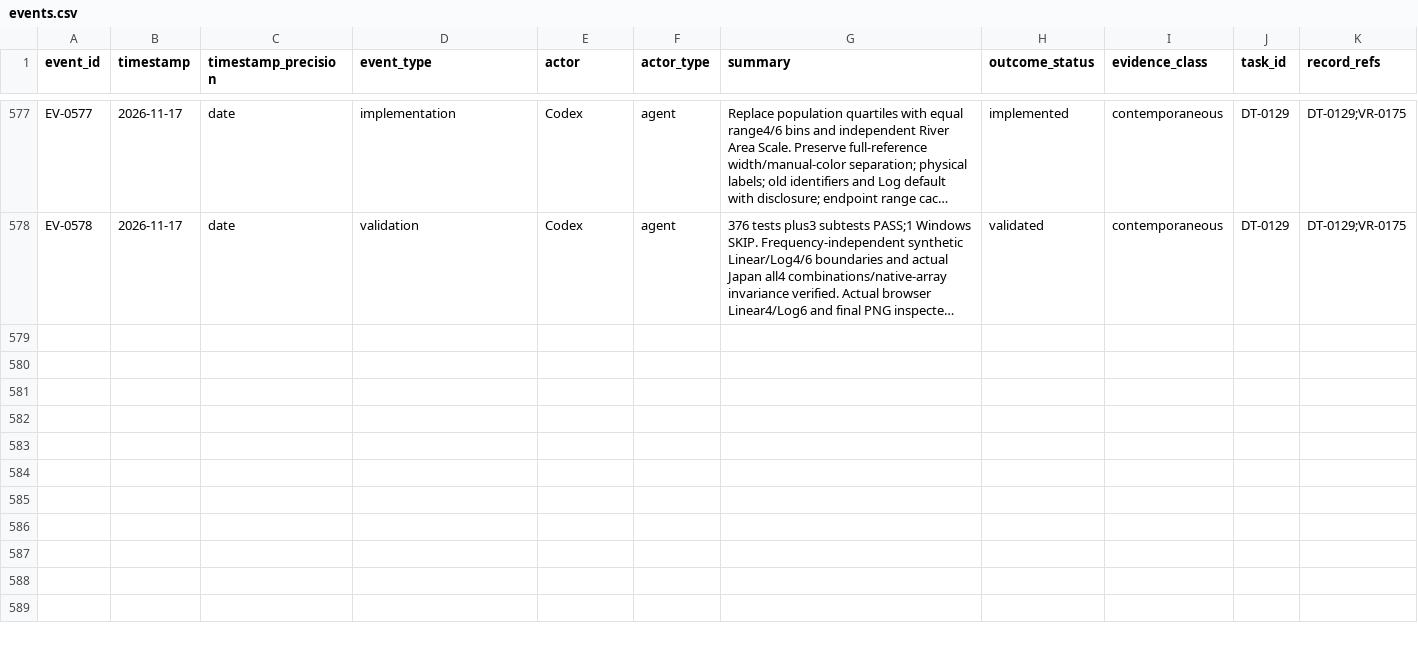
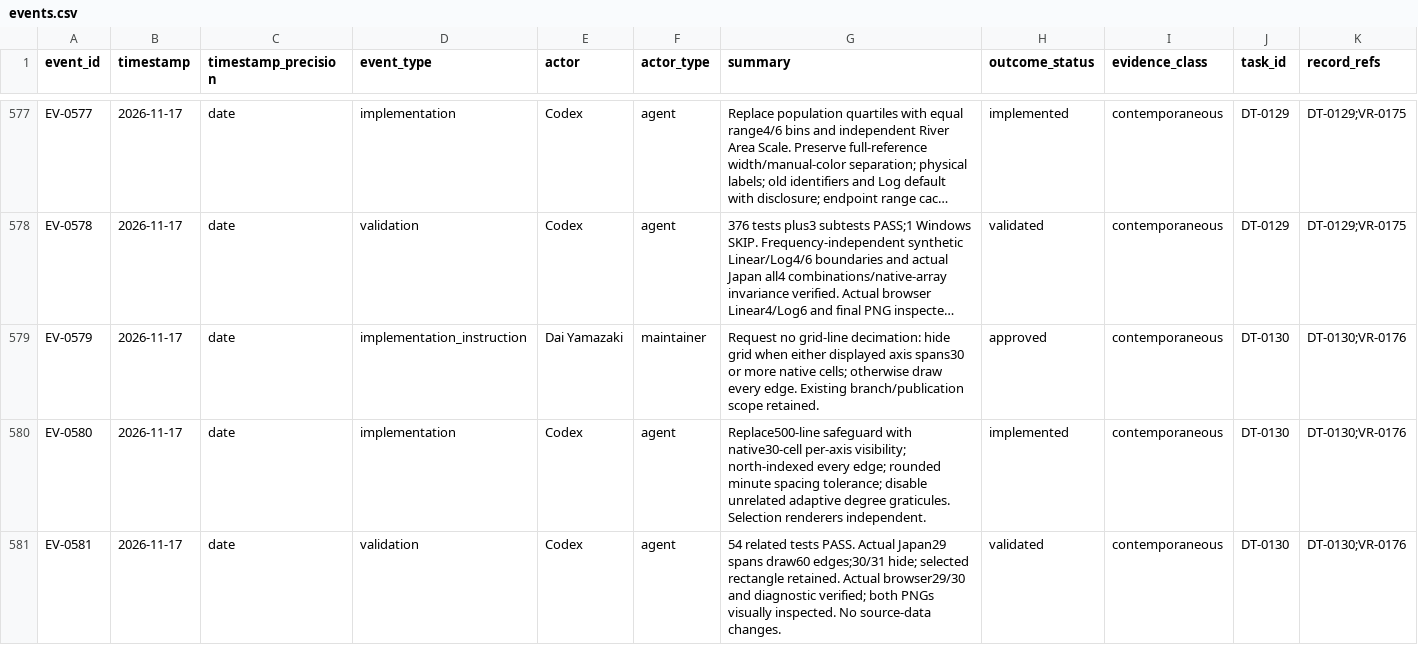
Before and after one commit to global-hydrodynamics/cmf_v5_beta, a CSV file: research/events.csv, drawn as a sheet; only a part is shown, gaps mark what is left out; long unchanged cells end in …; rows hold the shown columns only; the diff names each change by its address in the sheet, - before the commit and + after, or states it on an @@ line.

Commit message:
Render computational grid lines all-or-none below 30 cells per axis

```diff
--- a/research/events.csv
+++ b/research/events.csv
+row 579: EV-0579 | 2026-11-17 | date | implementation_instruction | Dai Yamazaki | maintainer | Request no grid-line decimation: hide grid when either displayed axis spans30 or more native cells; otherwise draw every edge. Existing branch/publication scope retained. | approved | contemporaneous | DT-0130 | DT-0130;VR-0176
+row 580: EV-0580 | 2026-11-17 | date | implementation | Codex | agent | Replace500-line safeguard with native30-cell per-axis visibility; north-indexed every edge; rounded minute spacing tolerance; disable unrelated adaptive degree graticules. Selection renderers independent. | implemented | contemporaneous | DT-0130 | DT-0130;VR-0176
+row 581: EV-0581 | 2026-11-17 | date | validation | Codex | agent | 54 related tests PASS. Actual Japan29 spans draw60 edges;30/31 hide; selected rectangle retained. Actual browser29/30 and diagnostic verified; both PNGs visually inspected. No source-data changes. | validated | contemporaneous | DT-0130 | DT-0130;VR-0176
```
Also changed, not shown: research/development_tasks.csv, research/validation_runs.csv, 7 other files.
